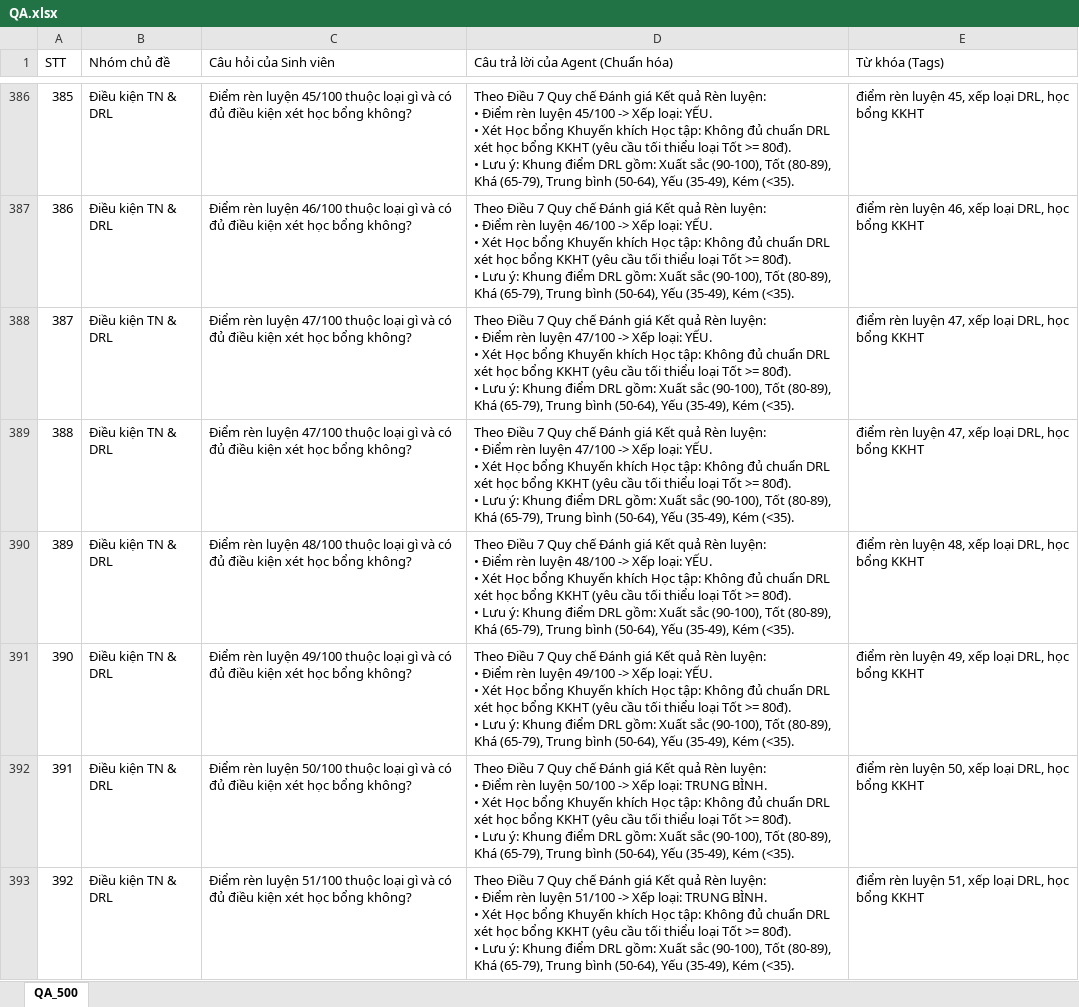
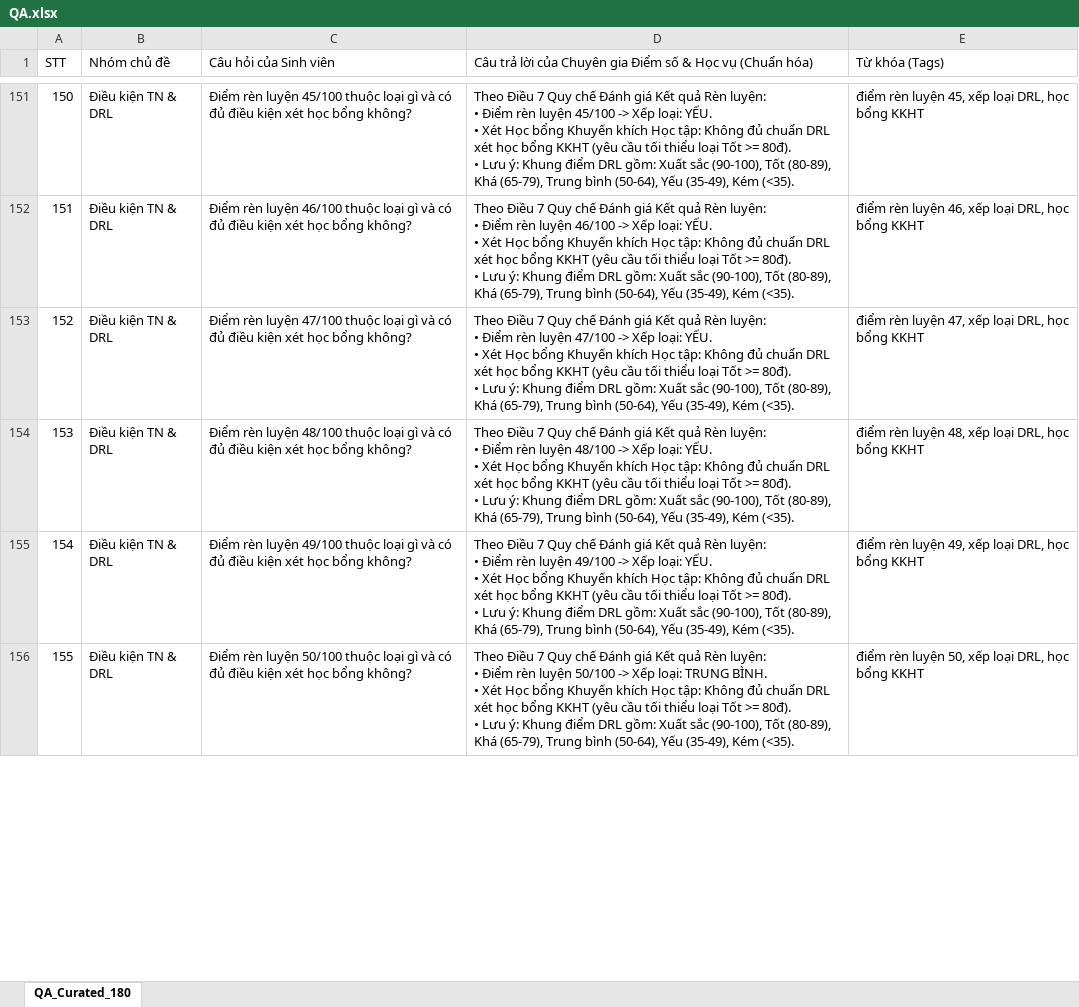
Before and after one commit to Platypus27-coder/HCMUS-Smart-Campus, an Excel workbook: subspaces/01-academic-training/gpa-academic-standing-agent/agent/QA.xlsx, sheet QA_Curated_180, drawn as a sheet; only a part is shown, gaps mark what is left out; values as stored, in another font and other column widths than the file's, no cell formats; removed rows and columns are numbered as before the commit, all else as after; ↵ is a line break in a cell; the diff covers the shown part only; the diff names each change by its address in the sheet, - before the commit and + after, or states it on an @@ line.

```diff
--- a/subspaces/01-academic-training/gpa-academic-standing-agent/agent/QA.xlsx (sheet QA_Curated_180)
+++ b/subspaces/01-academic-training/gpa-academic-standing-agent/agent/QA.xlsx (sheet QA_Curated_180)
-sheet tab: QA_500
+sheet tab: QA_Curated_180
-D1: Câu trả lời của Agent (Chuẩn hóa)
+D1: Câu trả lời của Chuyên gia Điểm số & Học vụ (Chuẩn hóa)
@@ column A (STT) renumbered between rows 28 and 157 @@
-row 389: 388 | Điều kiện TN & DRL | Điểm rèn luyện 47/100 thuộc loại gì và có đủ điều kiện xét học bổng không? | Theo Điều 7 Quy chế Đánh giá Kết quả Rèn luyện: ↵ • Điểm rèn luyện 47/100 -> Xếp loại: YẾU. ↵ • Xét Học bổng Khuyến khích Học tập: Không đủ chuẩn DRL xét học bổng KKHT (yêu cầu tối thiểu loại Tốt >= 80đ). ↵ • Lưu ý: Khung điểm DRL gồm: Xuất sắc (90-100), Tốt (80-89), Khá (65-79), Trung bình (50-64), Yếu (35-49), Kém (<35). | điểm rèn luyện 47, xếp loại DRL, học bổng KKHT
-row 393: 392 | Điều kiện TN & DRL | Điểm rèn luyện 51/100 thuộc loại gì và có đủ điều kiện xét học bổng không? | Theo Điều 7 Quy chế Đánh giá Kết quả Rèn luyện: ↵ • Điểm rèn luyện 51/100 -> Xếp loại: TRUNG BÌNH. ↵ • Xét Học bổng Khuyến khích Học tập: Không đủ chuẩn DRL xét học bổng KKHT (yêu cầu tối thiểu loại Tốt >= 80đ). ↵ • Lưu ý: Khung điểm DRL gồm: Xuất sắc (90-100), Tốt (80-89), Khá (65-79), Trung bình (50-64), Yếu (35-49), Kém (<35). | điểm rèn luyện 51, xếp loại DRL, học bổng KKHT
```
Also changed, not shown: 24 added rows, 342 removed rows, 1 moved row and 55 edited cells elsewhere in this sheet, cell formats, subspaces/01-academic-training/academic-advisor-agent/agent/QA.xlsx, subspaces/01-academic-training/schedule-deadline-agent/agent/QA.xlsx, 9 other files.
